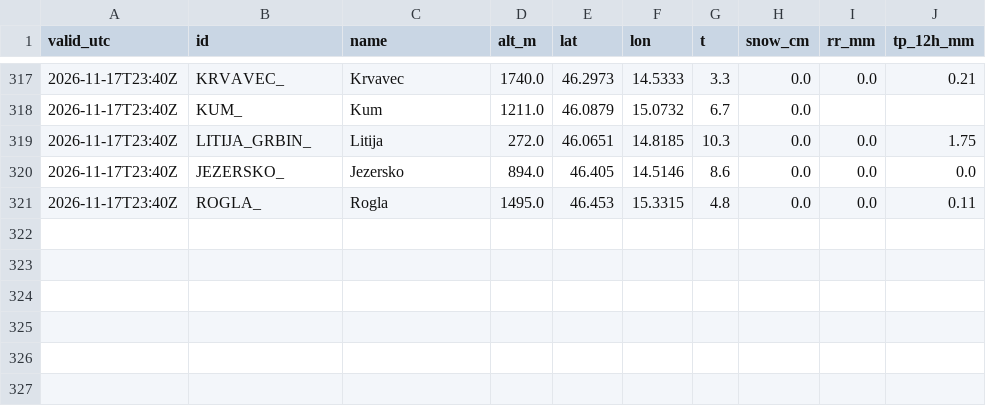
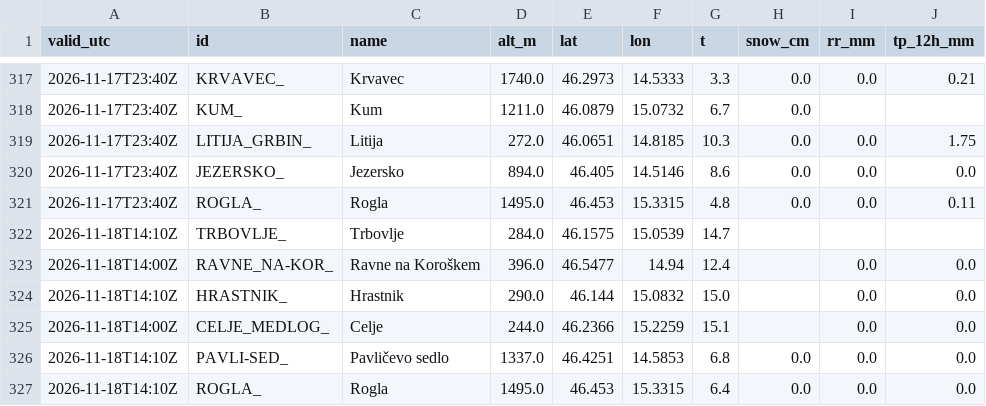
Before and after one commit to ibanezar/weather-station, a CSV file: data/arso-snow-live.csv, drawn as a sheet; only a part is shown, gaps mark what is left out; the diff names each change by its address in the sheet, - before the commit and + after, or states it on an @@ line.

Commit message:
data: ARSO sneg v živo 2026-11-18T14:20Z [skip ci]

```diff
--- a/data/arso-snow-live.csv
+++ b/data/arso-snow-live.csv
+row 322: 2026-11-18T14:10Z | TRBOVLJE_ | Trbovlje | 284.0 | 46.1575 | 15.0539 | 14.7
+row 323: 2026-11-18T14:00Z | RAVNE_NA-KOR_ | Ravne na Koroškem | 396.0 | 46.5477 | 14.94 | 12.4 |  | 0.0 | 0.0
+row 324: 2026-11-18T14:10Z | HRASTNIK_ | Hrastnik | 290.0 | 46.144 | 15.0832 | 15.0 |  | 0.0 | 0.0
+row 325: 2026-11-18T14:00Z | CELJE_MEDLOG_ | Celje | 244.0 | 46.2366 | 15.2259 | 15.1 |  | 0.0 | 0.0
+row 326: 2026-11-18T14:10Z | PAVLI-SED_ | Pavličevo sedlo | 1337.0 | 46.4251 | 14.5853 | 6.8 | 0.0 | 0.0 | 0.0
+row 327: 2026-11-18T14:10Z | ROGLA_ | Rogla | 1495.0 | 46.453 | 15.3315 | 6.4 | 0.0 | 0.0 | 0.0
```
